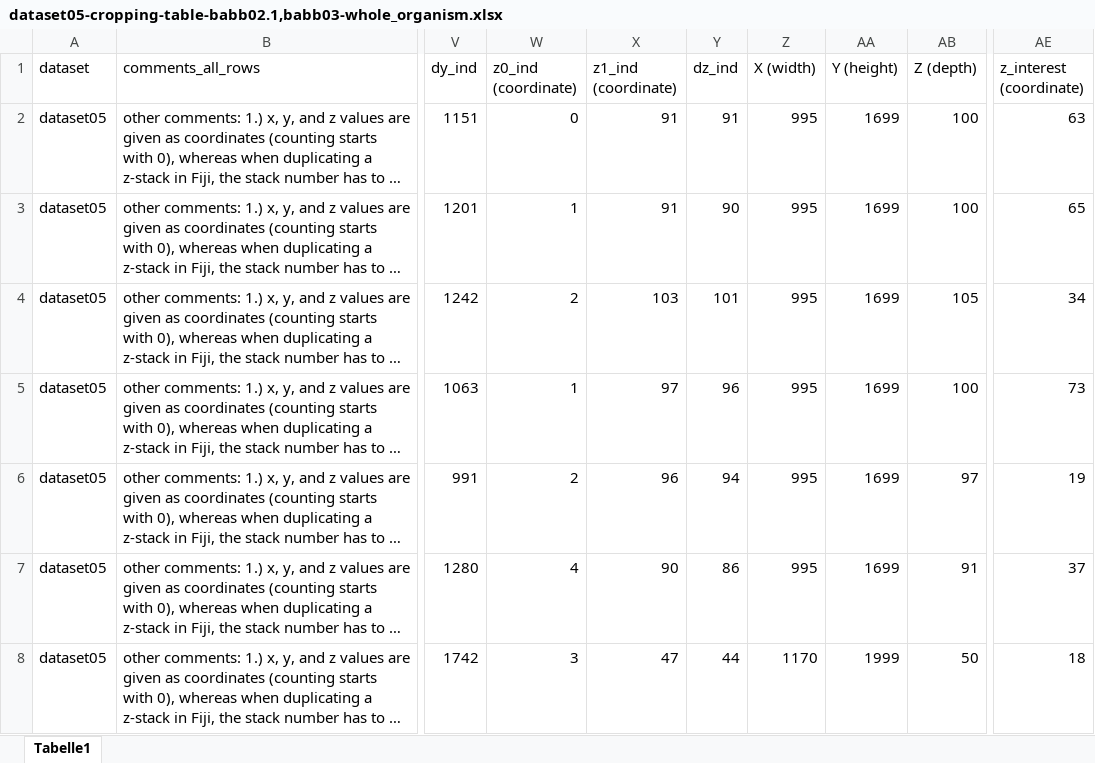
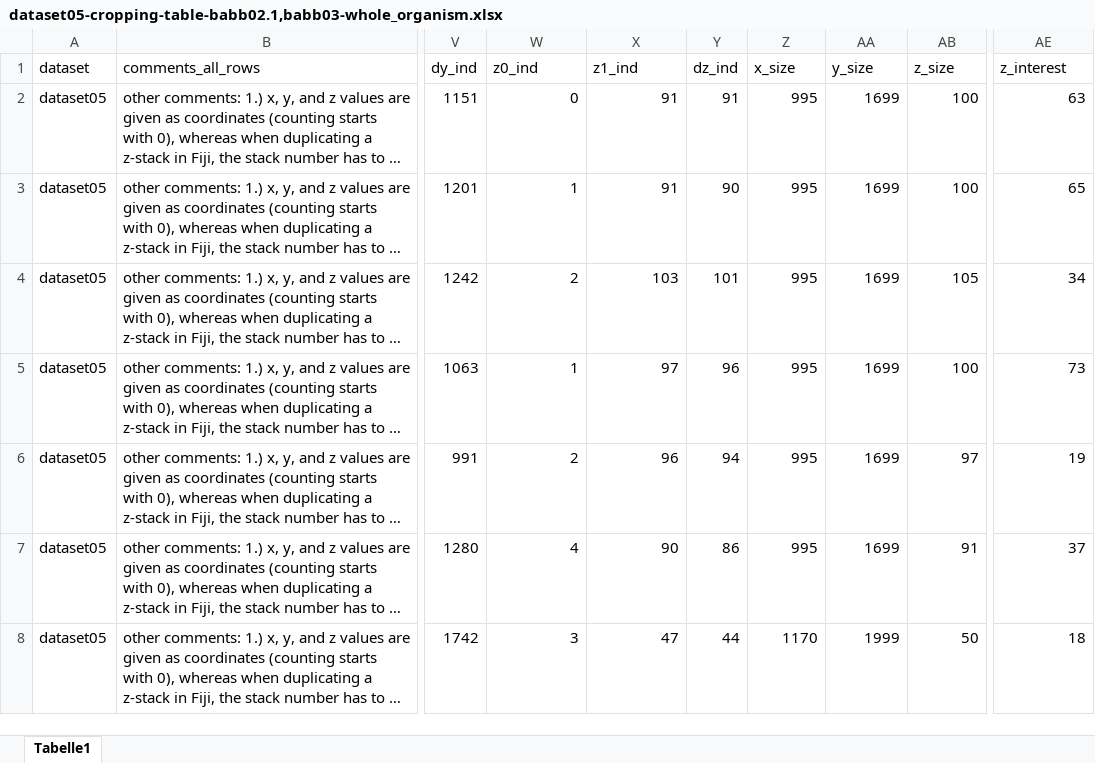
Before and after one commit to radRoy/imageProcessTif, an Excel workbook: dataset05-cropping-table-babb02.1,babb03-whole_organism.xlsx, sheet Tabelle1, drawn as a sheet; only a part is shown, gaps mark what is left out; long unchanged cells end in …; values as stored, in another font and other column widths than the file's, no borders; the diff names each change by its address in the sheet, - before the commit and + after, or states it on an @@ line.

```diff
--- a/dataset05-cropping-table-babb02.1,babb03-whole_organism.xlsx (sheet Tabelle1)
+++ b/dataset05-cropping-table-babb02.1,babb03-whole_organism.xlsx (sheet Tabelle1)
-W1: z0_ind (coordinate)
+W1: z0_ind
-X1: z1_ind (coordinate)
+X1: z1_ind
-Z1: X (width)
+Z1: x_size
-AA1: Y (height)
+AA1: y_size
-AB1: Z (depth)
+AB1: z_size
-AE1: z_interest (coordinate)
+AE1: z_interest
```
Also changed, not shown: dataset05-cropping-table-babb02.1,babb03-no_tail.xlsx, 4 other files.
